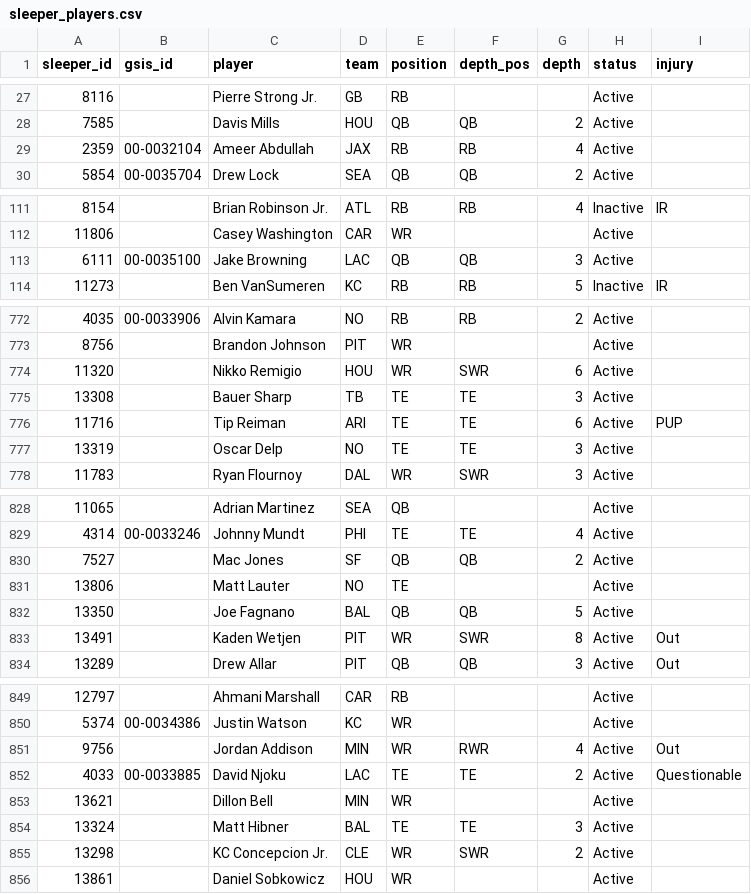
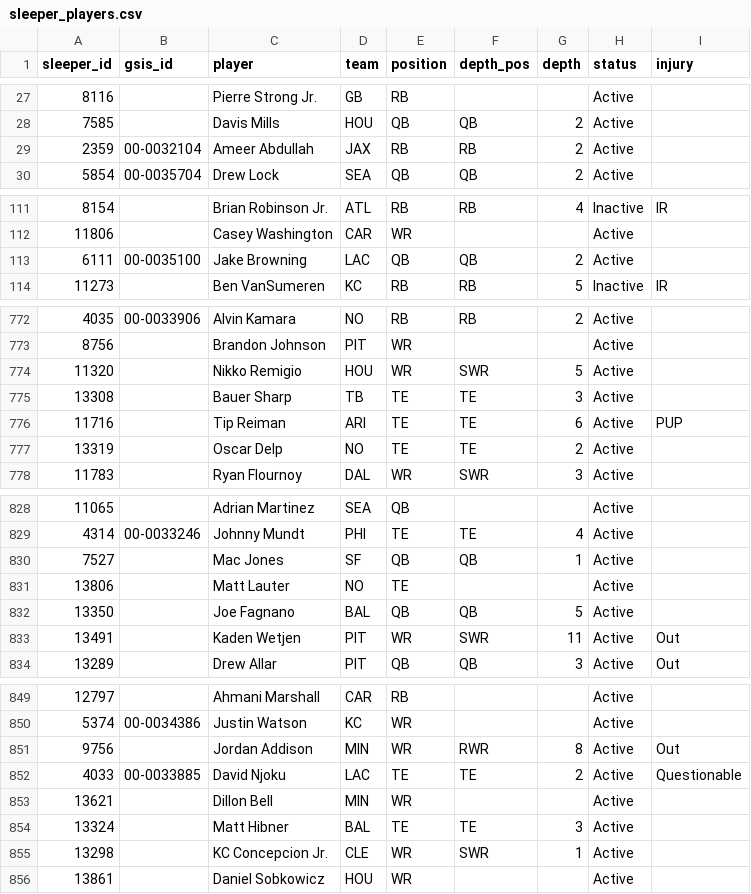
Before and after one commit to bwik4/Matchup-Lab, a CSV file: data/sleeper_players.csv, drawn as a sheet; only a part is shown, gaps mark what is left out; the diff covers the shown part only; the diff names each change by its address in the sheet, - before the commit and + after, or states it on an @@ line.

```diff
--- a/data/sleeper_players.csv
+++ b/data/sleeper_players.csv
-G29 (depth): 4
+G29 (depth): 2
-G113 (depth): 3
+G113 (depth): 2
-G774 (depth): 6
+G774 (depth): 5
-G777 (depth): 3
+G777 (depth): 2
-G830 (depth): 2
+G830 (depth): 1
-G833 (depth): 8
+G833 (depth): 11
-G851 (depth): 4
+G851 (depth): 8
-G855 (depth): 2
+G855 (depth): 1
```
Also changed, not shown: 33 edited cells elsewhere in this file, data/injuries.csv, data/sleeper_trending.csv, 1 other file.
